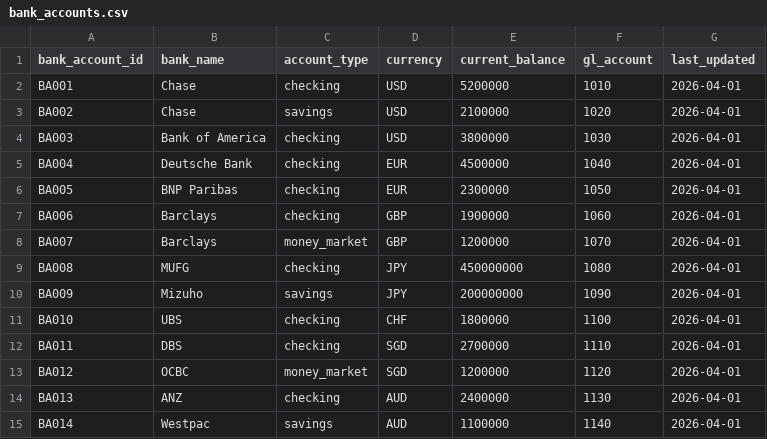
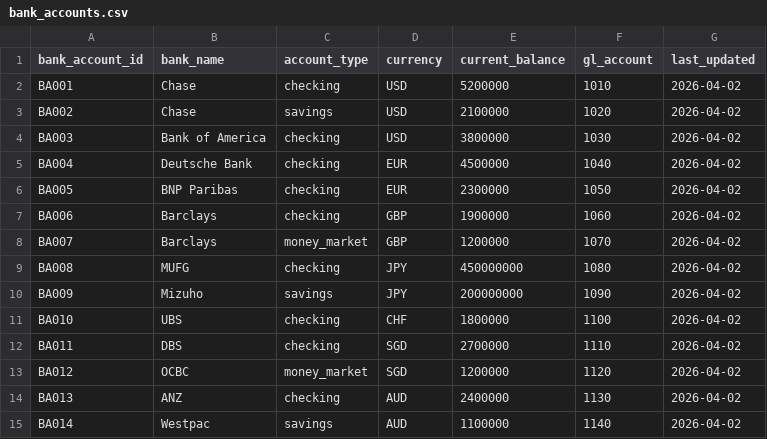
Before and after one commit to Victorpalkin/cashagentdemoapp, a CSV file: data/seed/bank_accounts.csv, drawn as a sheet.

```diff
--- a/data/seed/bank_accounts.csv
+++ b/data/seed/bank_accounts.csv
@@ -1,15 +1,15 @@
 bank_account_id,bank_name,account_type,currency,current_balance,gl_account,last_updated
-BA001,Chase,checking,USD,5200000,1010,2026-04-01
-BA002,Chase,savings,USD,2100000,1020,2026-04-01
-BA003,Bank of America,checking,USD,3800000,1030,2026-04-01
-BA004,Deutsche Bank,checking,EUR,4500000,1040,2026-04-01
-BA005,BNP Paribas,checking,EUR,2300000,1050,2026-04-01
-BA006,Barclays,checking,GBP,1900000,1060,2026-04-01
-BA007,Barclays,money_market,GBP,1200000,1070,2026-04-01
-BA008,MUFG,checking,JPY,450000000,1080,2026-04-01
-BA009,Mizuho,savings,JPY,200000000,1090,2026-04-01
-BA010,UBS,checking,CHF,1800000,1100,2026-04-01
-BA011,DBS,checking,SGD,2700000,1110,2026-04-01
-BA012,OCBC,money_market,SGD,1200000,1120,2026-04-01
-BA013,ANZ,checking,AUD,2400000,1130,2026-04-01
-BA014,Westpac,savings,AUD,1100000,1140,2026-04-01
+BA001,Chase,checking,USD,5200000,1010,2026-04-02
+BA002,Chase,savings,USD,2100000,1020,2026-04-02
+BA003,Bank of America,checking,USD,3800000,1030,2026-04-02
+BA004,Deutsche Bank,checking,EUR,4500000,1040,2026-04-02
+BA005,BNP Paribas,checking,EUR,2300000,1050,2026-04-02
+BA006,Barclays,checking,GBP,1900000,1060,2026-04-02
+BA007,Barclays,money_market,GBP,1200000,1070,2026-04-02
+BA008,MUFG,checking,JPY,450000000,1080,2026-04-02
+BA009,Mizuho,savings,JPY,200000000,1090,2026-04-02
+BA010,UBS,checking,CHF,1800000,1100,2026-04-02
+BA011,DBS,checking,SGD,2700000,1110,2026-04-02
+BA012,OCBC,money_market,SGD,1200000,1120,2026-04-02
+BA013,ANZ,checking,AUD,2400000,1130,2026-04-02
+BA014,Westpac,savings,AUD,1100000,1140,2026-04-02
```
Also changed, not shown: data/seed/ap_open_items.csv, data/seed/ar_open_items.csv, 7 other files.
